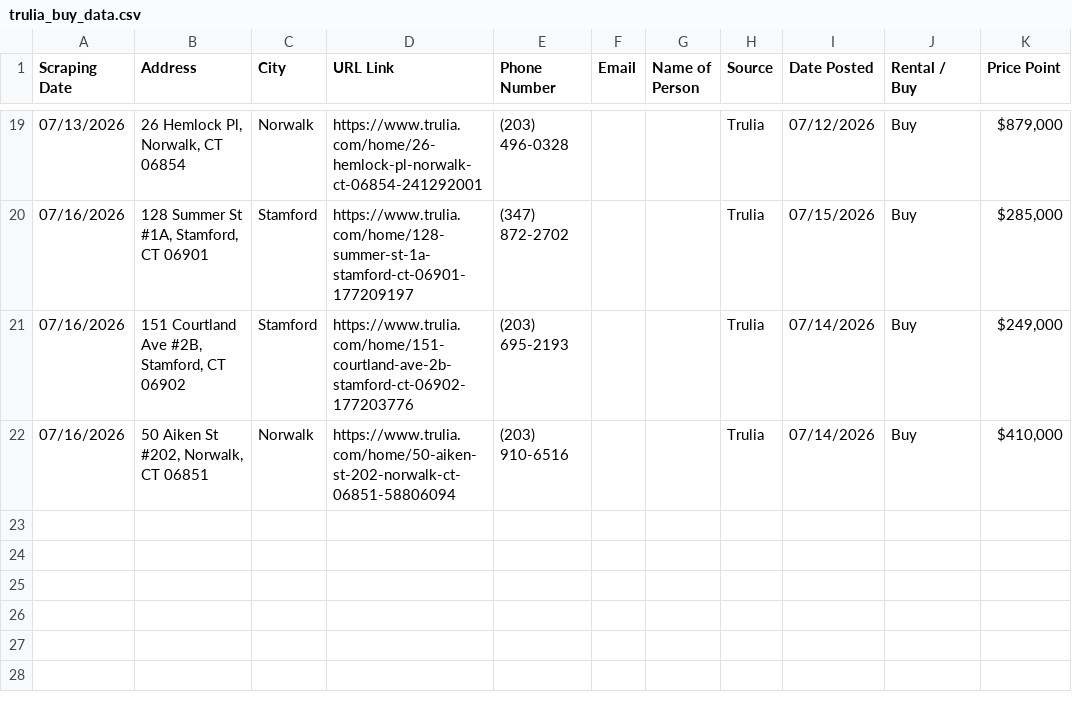
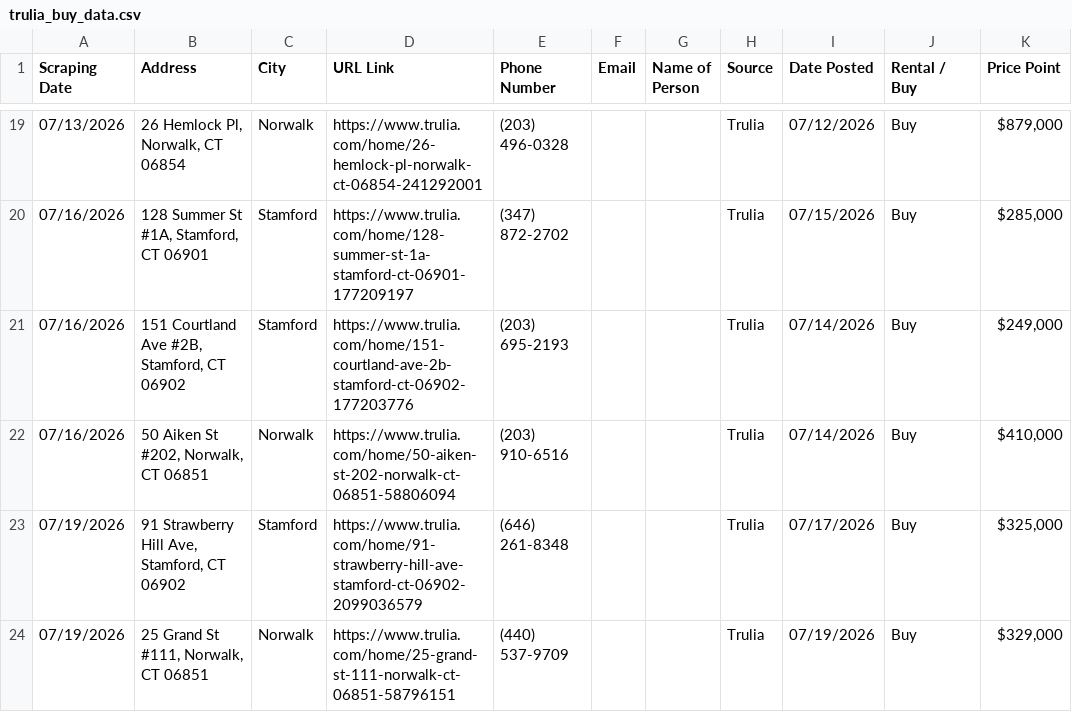
Before and after one commit to wistel-alexander/Blues-Point-Real-State, a CSV file: Trulia Buy/trulia_buy_data.csv, drawn as a sheet; only a part is shown, gaps mark what is left out.

```diff
--- a/Trulia Buy/trulia_buy_data.csv
+++ b/Trulia Buy/trulia_buy_data.csv
@@ -22 +22,3 @@ Scraping Date,Address,City,URL Link,Phone Number,Email,Name of Person,Source,Dat
 07/16/2026,"50 Aiken St #202, Norwalk, CT 06851",Norwalk,https://www.trulia.com/home/50-aiken-st-202-norwalk-ct-06851-58806094,(203) 910-6516,,,Trulia,07/14/2026,Buy,"$410,000"
+07/19/2026,"91 Strawberry Hill Ave, Stamford, CT 06902",Stamford,https://www.trulia.com/home/91-strawberry-hill-ave-stamford-ct-06902-2099036579,(646) 261-8348,,,Trulia,07/17/2026,Buy,"$325,000"
+07/19/2026,"25 Grand St #111, Norwalk, CT 06851",Norwalk,https://www.trulia.com/home/25-grand-st-111-norwalk-ct-06851-58796151,(440) 537-9709,,,Trulia,07/19/2026,Buy,"$329,000"
```
Also changed, not shown: Trulia Buy/visited_links_buy.csv, Trulia Rent/trulia_rent_data.csv, 1 other file.
